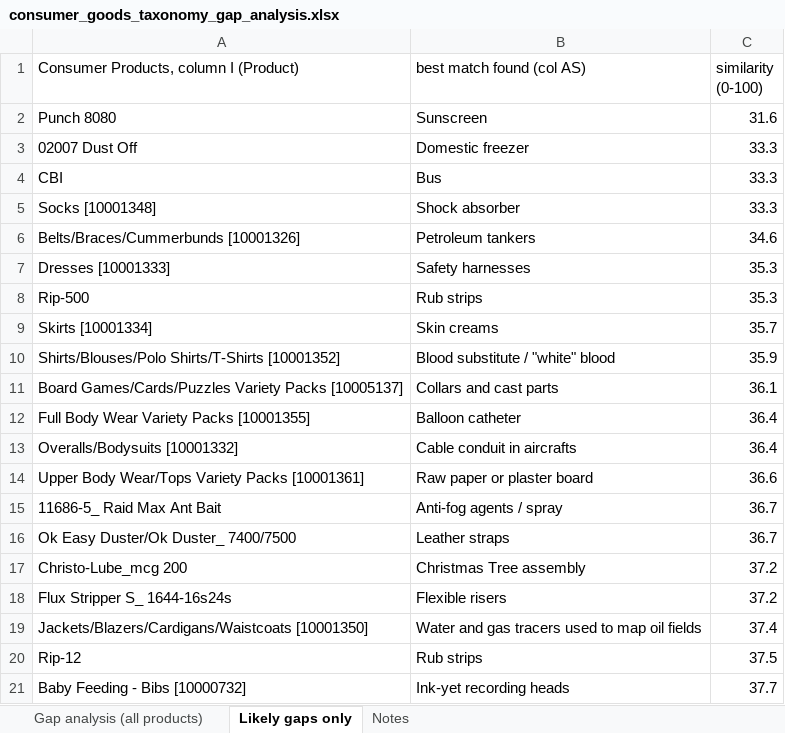
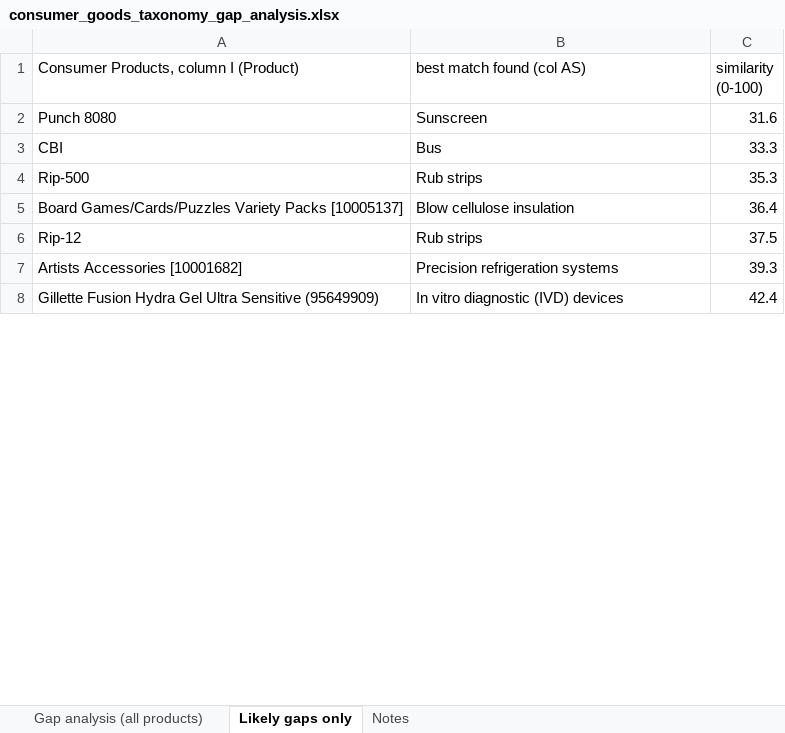
Before and after one commit to victoriackoch/replication, an Excel workbook: output/consumer_goods_taxonomy_gap_analysis.xlsx, sheet Likely gaps only, drawn as a sheet; only a part is shown; the shorter side is filled out with more unchanged rows; values as stored, in another font and other column widths than the file's, no borders; removed rows and columns are numbered as before the commit, all else as after; the diff covers the shown part only; the diff names each change by its address in the sheet, - before the commit and + after, or states it on an @@ line.

```diff
--- a/output/consumer_goods_taxonomy_gap_analysis.xlsx (sheet Likely gaps only)
+++ b/output/consumer_goods_taxonomy_gap_analysis.xlsx (sheet Likely gaps only)
-row 3: 02007 Dust Off | Domestic freezer | 33.3
-row 5: Socks [10001348] | Shock absorber | 33.3
-row 6: Belts/Braces/Cummerbunds [10001326] | Petroleum tankers | 34.6
-row 7: Dresses [10001333] | Safety harnesses | 35.3
-row 9: Skirts [10001334] | Skin creams | 35.7
-row 10: Shirts/Blouses/Polo Shirts/T-Shirts [10001352] | Blood substitute / "white" blood | 35.9
-B5 (best match found (col AS)): Collars and cast parts
+B5 (best match found (col AS)): Blow cellulose insulation
-C5 (similarity (0-100)): 36.1
+C5 (similarity (0-100)): 36.4
-row 12: Full Body Wear Variety Packs [10001355] | Balloon catheter | 36.4
-row 13: Overalls/Bodysuits [10001332] | Cable conduit in aircrafts | 36.4
-row 14: Upper Body Wear/Tops Variety Packs [10001361] | Raw paper or plaster board | 36.6
-row 15: 11686-5_ Raid Max Ant Bait | Anti-fog agents / spray | 36.7
-row 16: Ok Easy Duster/Ok Duster_ 7400/7500 | Leather straps | 36.7
-row 17: Christo-Lube_mcg 200 | Christmas Tree assembly | 37.2
-row 18: Flux Stripper S_ 1644-16s24s | Flexible risers | 37.2
-row 19: Jackets/Blazers/Cardigans/Waistcoats [10001350] | Water and gas tracers used to map oil fields | 37.4
-row 21: Baby Feeding - Bibs [10000732] | Ink-yet recording heads | 37.7
```
Also changed, not shown: 48 removed rows and 2 edited cells elsewhere in this sheet, sheet Gap analysis (all products), sheet Notes, output/gaines_taxonomy_match.xlsx, output/pfas_product_taxonomy_match.xlsx, 5 other files.
